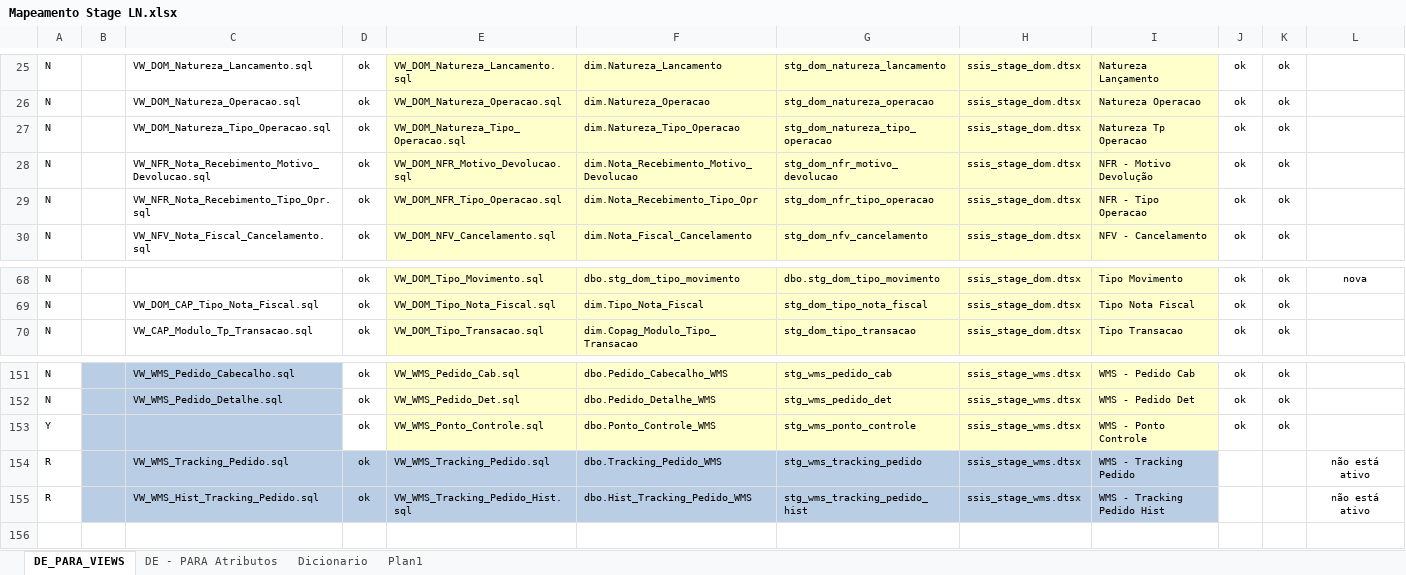
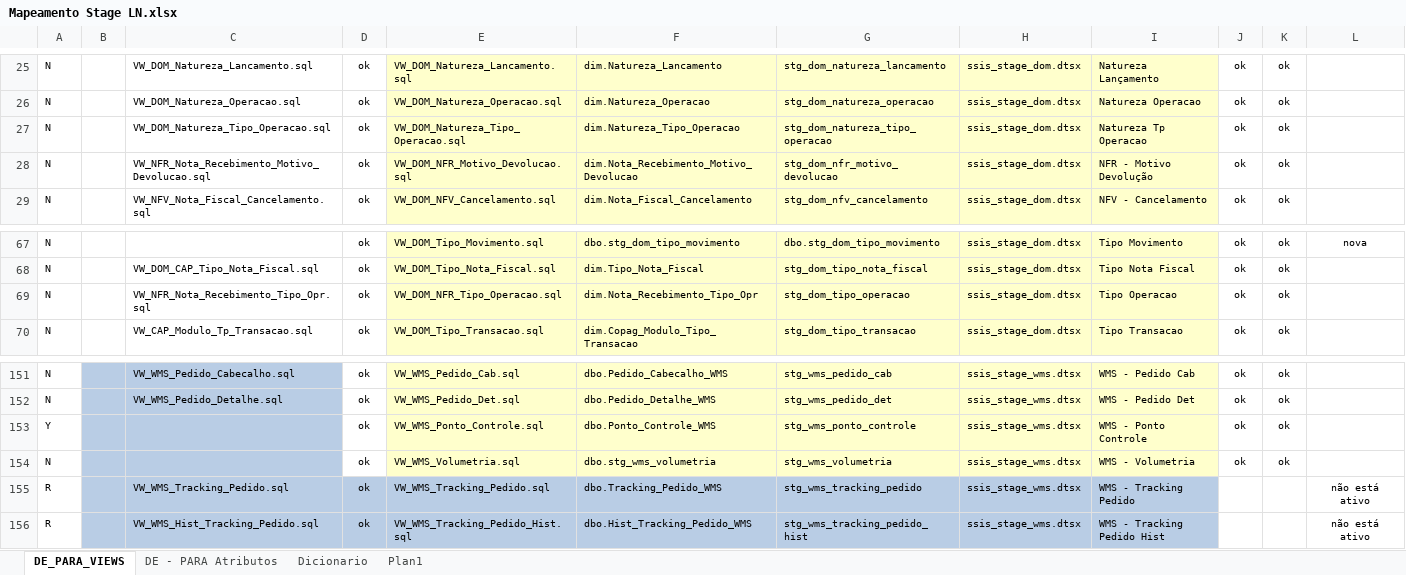
Before and after one commit to patricknaka/Nova, an Excel workbook: Documentação/Planilhas/Mapeamento Stage LN.xlsx, sheet DE_PARA_VIEWS, drawn as a sheet; only a part is shown, gaps mark what is left out; values as stored, in another font and other column widths than the file's, no borders; removed rows and columns are numbered as before the commit, all else as after; the diff names each change by its address in the sheet, - before the commit and + after, or states it on an @@ line.

Commit message:
Atualização Mapeamento Stage LN

```diff
--- a/Documentação/Planilhas/Mapeamento Stage LN.xlsx (sheet DE_PARA_VIEWS)
+++ b/Documentação/Planilhas/Mapeamento Stage LN.xlsx (sheet DE_PARA_VIEWS)
-row 29: N |  | VW_NFR_Nota_Recebimento_Tipo_Opr.sql | ok | VW_DOM_NFR_Tipo_Operacao.sql | dim.Nota_Recebimento_Tipo_Opr | stg_dom_nfr_tipo_operacao | ssis_stage_dom.dtsx | NFR - Tipo Operacao | ok | ok
+row 69: N |  | VW_NFR_Nota_Recebimento_Tipo_Opr.sql | ok | VW_DOM_NFR_Tipo_Operacao.sql | dim.Nota_Recebimento_Tipo_Opr | stg_dom_tipo_operacao | ssis_stage_dom.dtsx | Tipo Operacao | ok | ok
+row 154: N |  |  | ok | VW_WMS_Volumetria.sql | dbo.stg_wms_volumetria | stg_wms_volumetria | ssis_stage_wms.dtsx | WMS - Volumetria | ok | ok
```
Also changed, not shown: sheet DE - PARA Atributos.
